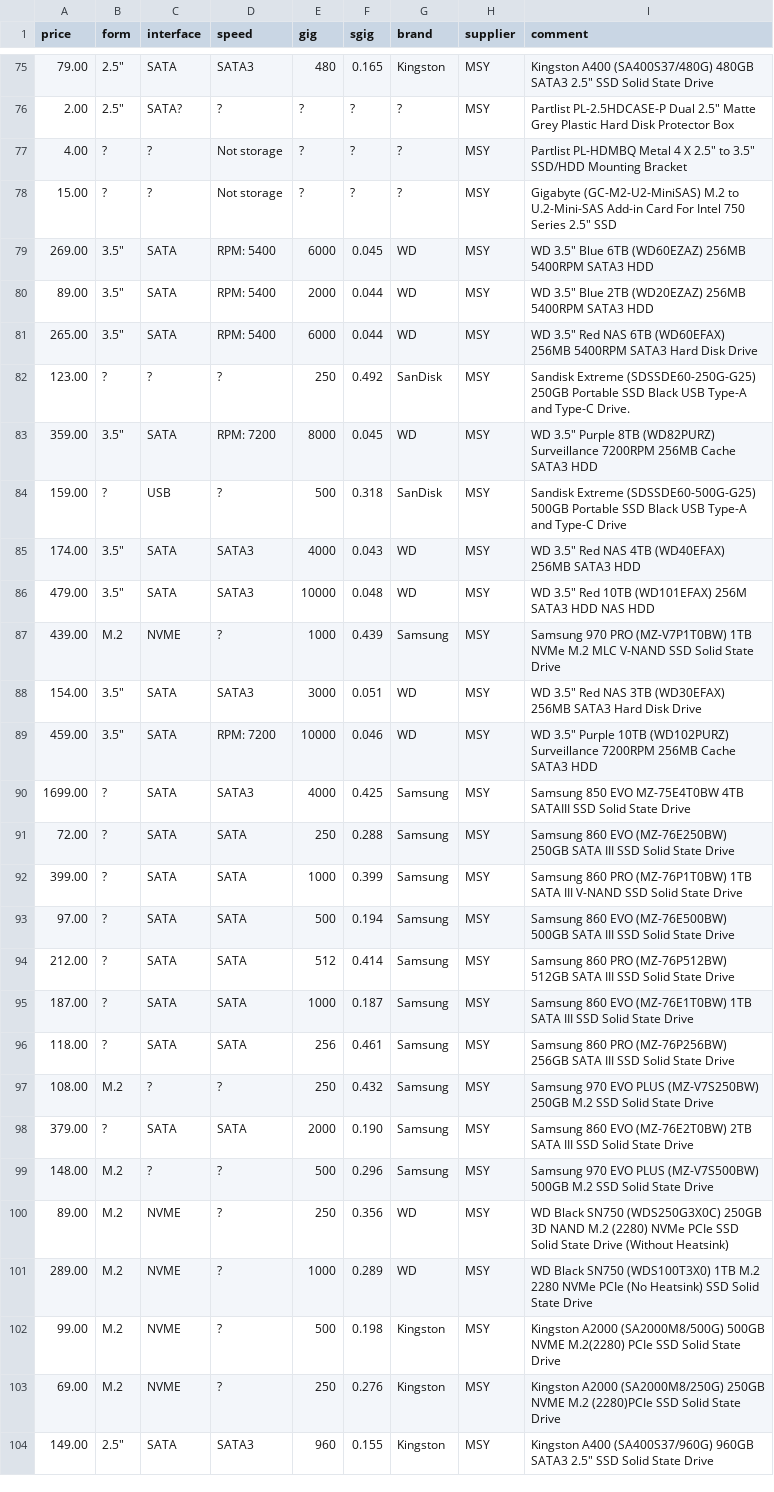
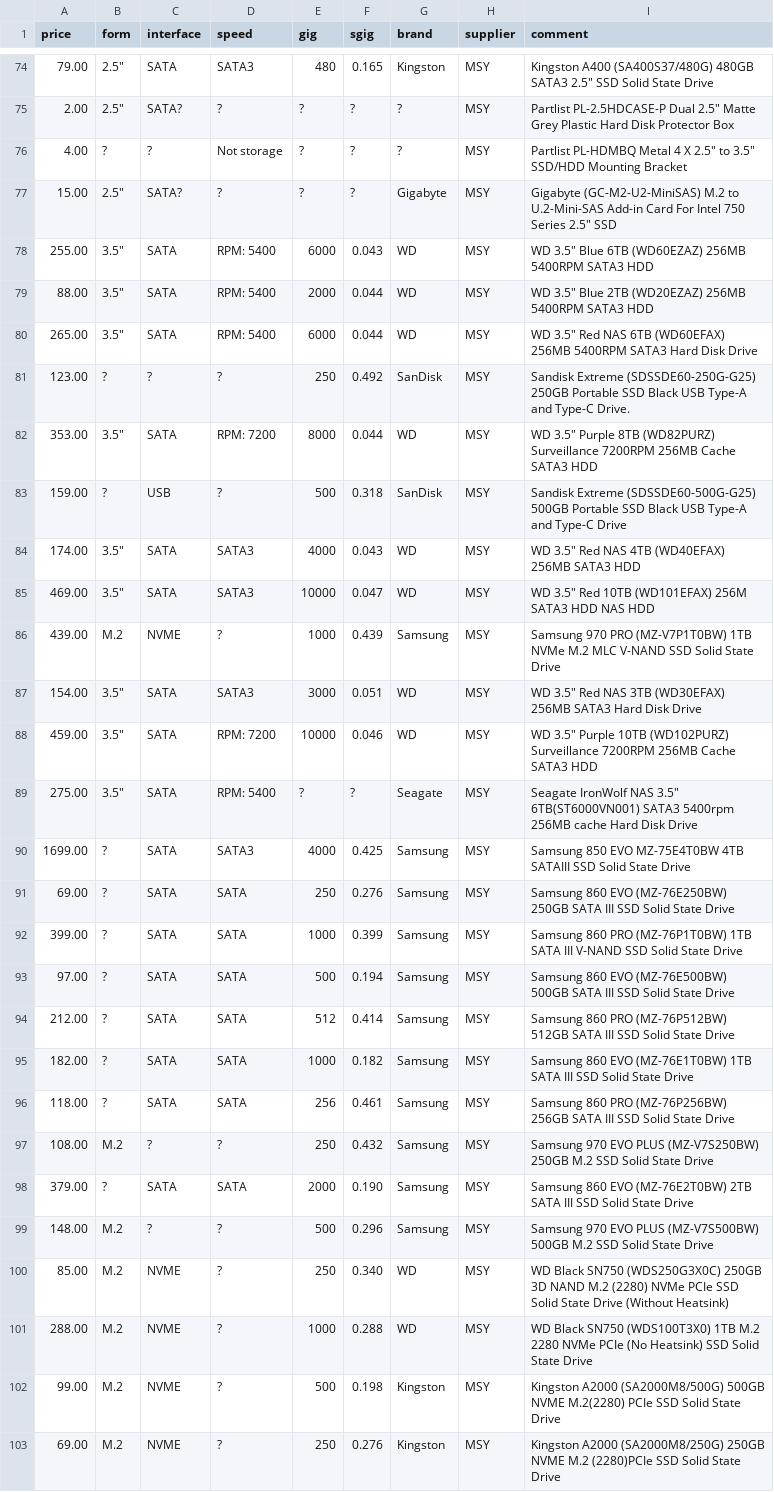
Before and after one commit to hamishcoleman/scrape-storage-prices, a CSV file: extract-msyhdd.csv, drawn as a sheet; only a part is shown, gaps mark what is left out; the shorter side is filled out with more unchanged rows; the diff covers the shown part only.

```diff
--- a/extract-msyhdd.csv
+++ b/extract-msyhdd.csv
@@ -77,11 +76,11 @@ price,form,interface,speed,gig,sgig,brand,supplier,comment
 4.00,?,?,"Not storage",?,?,?,MSY,"Partlist PL-HDMBQ Metal 4 X 2.5"" to 3.5"" SSD/HDD Mounting Bracket"
-15.00,?,?,"Not storage",?,?,?,MSY,"Gigabyte (GC-M2-U2-MiniSAS) M.2 to U.2-Mini-SAS Add-in Card For Intel 750 Series 2.5"" SSD"
-269.00,"3.5""",SATA,"RPM:  5400",6000,0.045,WD,MSY,"WD 3.5"" Blue 6TB (WD60EZAZ) 256MB 5400RPM SATA3 HDD"
-89.00,"3.5""",SATA,"RPM:  5400",2000,0.044,WD,MSY,"WD 3.5"" Blue 2TB (WD20EZAZ) 256MB 5400RPM SATA3 HDD"
+15.00,"2.5""",SATA?,?,?,?,Gigabyte,MSY,"Gigabyte (GC-M2-U2-MiniSAS) M.2 to U.2-Mini-SAS Add-in Card For Intel 750 Series 2.5"" SSD"
+255.00,"3.5""",SATA,"RPM:  5400",6000,0.043,WD,MSY,"WD 3.5"" Blue 6TB (WD60EZAZ) 256MB 5400RPM SATA3 HDD"
+88.00,"3.5""",SATA,"RPM:  5400",2000,0.044,WD,MSY,"WD 3.5"" Blue 2TB (WD20EZAZ) 256MB 5400RPM SATA3 HDD"
 265.00,"3.5""",SATA,"RPM:  5400",6000,0.044,WD,MSY,"WD 3.5"" Red NAS 6TB (WD60EFAX) 256MB 5400RPM SATA3 Hard Disk Drive"
 123.00,?,?,?,250,0.492,SanDisk,MSY,"Sandisk Extreme (SDSSDE60-250G-G25) 250GB Portable SSD Black USB Type-A and Type-C Drive."
-359.00,"3.5""",SATA,"RPM:  7200",8000,0.045,WD,MSY,"WD 3.5"" Purple 8TB (WD82PURZ) Surveillance 7200RPM 256MB Cache SATA3 HDD"
+353.00,"3.5""",SATA,"RPM:  7200",8000,0.044,WD,MSY,"WD 3.5"" Purple 8TB (WD82PURZ) Surveillance 7200RPM 256MB Cache SATA3 HDD"
 159.00,?,USB,?,500,0.318,SanDisk,MSY,"Sandisk Extreme (SDSSDE60-500G-G25) 500GB Portable SSD Black USB Type-A and Type-C Drive"
 174.00,"3.5""",SATA,SATA3,4000,0.043,WD,MSY,"WD 3.5"" Red NAS 4TB (WD40EFAX) 256MB SATA3 HDD"
-479.00,"3.5""",SATA,SATA3,10000,0.048,WD,MSY,"WD 3.5"" Red 10TB (WD101EFAX) 256M SATA3 HDD NAS HDD"
+469.00,"3.5""",SATA,SATA3,10000,0.047,WD,MSY,"WD 3.5"" Red 10TB (WD101EFAX) 256M SATA3 HDD NAS HDD"
 439.00,M.2,NVME,?,1000,0.439,Samsung,MSY,"Samsung 970 PRO (MZ-V7P1T0BW) 1TB NVMe M.2 MLC V-NAND SSD Solid State Drive"
@@ -89,4 +88,5 @@ price,form,interface,speed,gig,sgig,brand,supplier,comment
 459.00,"3.5""",SATA,"RPM:  7200",10000,0.046,WD,MSY,"WD 3.5"" Purple 10TB (WD102PURZ) Surveillance 7200RPM 256MB Cache SATA3 HDD"
+275.00,"3.5""",SATA,"RPM:  5400",?,?,Seagate,MSY,"Seagate IronWolf NAS 3.5"" 6TB(ST6000VN001) SATA3 5400rpm 256MB cache Hard Disk Drive"
 1699.00,?,SATA,SATA3,4000,0.425,Samsung,MSY,"Samsung 850 EVO MZ-75E4T0BW 4TB SATAIII SSD Solid State Drive"
-72.00,?,SATA,SATA,250,0.288,Samsung,MSY,"Samsung 860 EVO (MZ-76E250BW) 250GB SATA III SSD Solid State Drive"
+69.00,?,SATA,SATA,250,0.276,Samsung,MSY,"Samsung 860 EVO (MZ-76E250BW) 250GB SATA III SSD Solid State Drive"
 399.00,?,SATA,SATA,1000,0.399,Samsung,MSY,"Samsung 860 PRO (MZ-76P1T0BW) 1TB SATA III V-NAND SSD Solid State Drive"
@@ -94,3 +94,3 @@ price,form,interface,speed,gig,sgig,brand,supplier,comment
 212.00,?,SATA,SATA,512,0.414,Samsung,MSY,"Samsung 860 PRO (MZ-76P512BW) 512GB SATA III SSD Solid State Drive"
-187.00,?,SATA,SATA,1000,0.187,Samsung,MSY,"Samsung 860 EVO (MZ-76E1T0BW) 1TB SATA III SSD Solid State Drive"
+182.00,?,SATA,SATA,1000,0.182,Samsung,MSY,"Samsung 860 EVO (MZ-76E1T0BW) 1TB SATA III SSD Solid State Drive"
 118.00,?,SATA,SATA,256,0.461,Samsung,MSY,"Samsung 860 PRO (MZ-76P256BW) 256GB SATA III SSD Solid State Drive"
@@ -99,4 +99,4 @@ price,form,interface,speed,gig,sgig,brand,supplier,comment
 148.00,M.2,?,?,500,0.296,Samsung,MSY,"Samsung 970 EVO PLUS (MZ-V7S500BW) 500GB M.2 SSD Solid State Drive"
-89.00,M.2,NVME,?,250,0.356,WD,MSY,"WD Black SN750 (WDS250G3X0C) 250GB 3D NAND M.2 (2280) NVMe PCIe SSD Solid State Drive (Without Heatsink)"
-289.00,M.2,NVME,?,1000,0.289,WD,MSY,"WD Black SN750 (WDS100T3X0) 1TB M.2 2280 NVMe PCIe (No Heatsink) SSD Solid State Drive"
+85.00,M.2,NVME,?,250,0.340,WD,MSY,"WD Black SN750 (WDS250G3X0C) 250GB 3D NAND M.2 (2280) NVMe PCIe SSD Solid State Drive (Without Heatsink)"
+288.00,M.2,NVME,?,1000,0.288,WD,MSY,"WD Black SN750 (WDS100T3X0) 1TB M.2 2280 NVMe PCIe (No Heatsink) SSD Solid State Drive"
 99.00,M.2,NVME,?,500,0.198,Kingston,MSY,"Kingston A2000 (SA2000M8/500G) 500GB NVME M.2(2280) PCIe SSD Solid State Drive"
```
Also changed, not shown: 1 added row, 2 removed rows and 80 edited cells elsewhere in this file, extract-cplstorage.csv, 27 other files.
